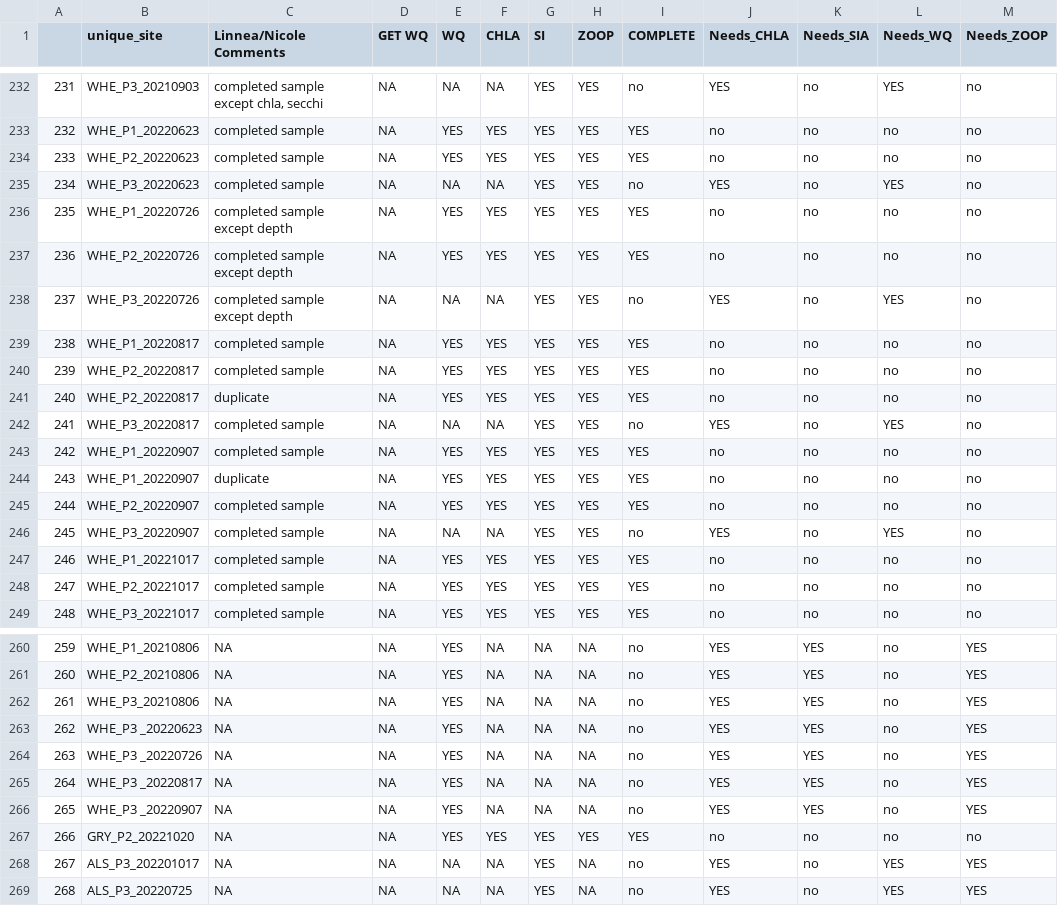
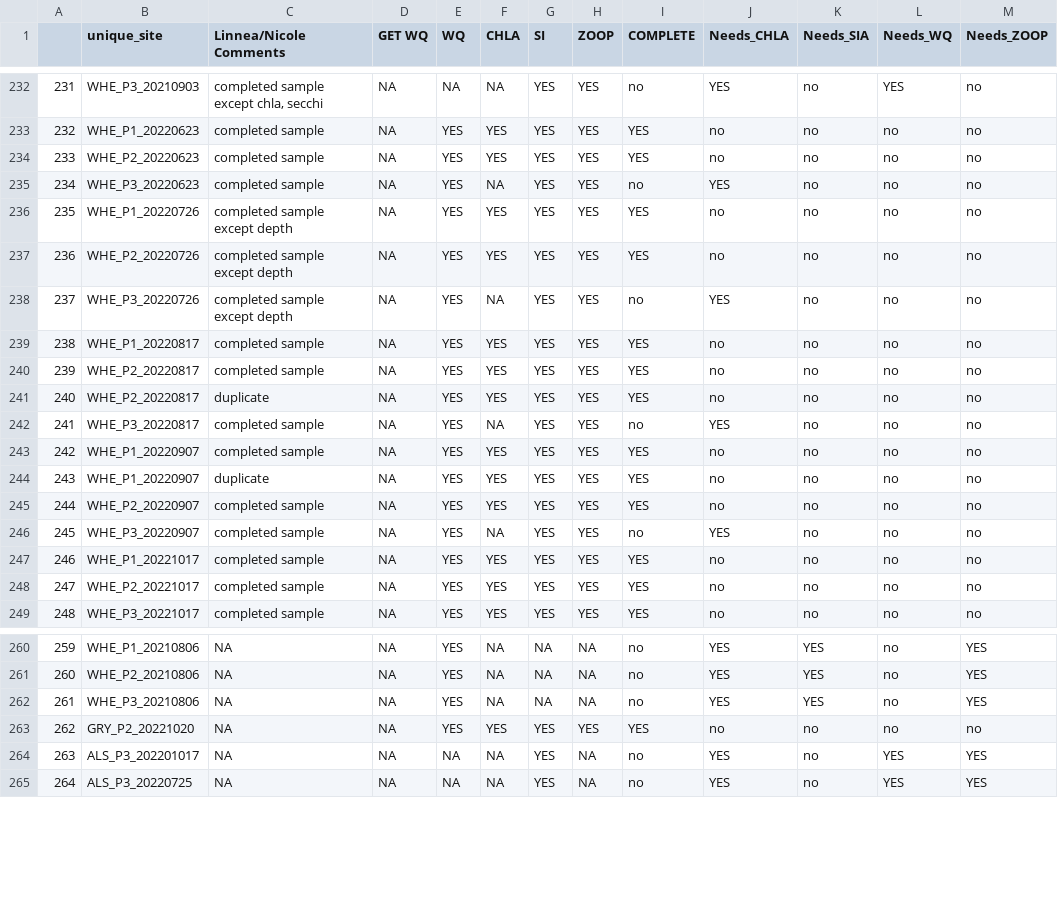
Before and after one commit to LinneaRock/WY-zoops, a CSV file: Data/New_Data.Report.csv, drawn as a sheet; only a part is shown, gaps mark what is left out; removed rows and columns are numbered as before the commit, all else as after; the diff names each change by its address in the sheet, - before the commit and + after, or states it on an @@ line.

Commit message:
merged data and organized

```diff
--- a/Data/New_Data.Report.csv
+++ b/Data/New_Data.Report.csv
-E235 (WQ): NA
+E235 (WQ): YES
-L235 (Needs_WQ): YES
+L235 (Needs_WQ): no
-E238 (WQ): NA
+E238 (WQ): YES
-L238 (Needs_WQ): YES
+L238 (Needs_WQ): no
-E242 (WQ): NA
+E242 (WQ): YES
-L242 (Needs_WQ): YES
+L242 (Needs_WQ): no
-E246 (WQ): NA
+E246 (WQ): YES
-L246 (Needs_WQ): YES
+L246 (Needs_WQ): no
-row 263: 262 | WHE_P3 _20220623 | NA | NA | YES | NA | NA | NA | no | YES | YES | no | YES
-row 264: 263 | WHE_P3 _20220726 | NA | NA | YES | NA | NA | NA | no | YES | YES | no | YES
-row 265: 264 | WHE_P3 _20220817 | NA | NA | YES | NA | NA | NA | no | YES | YES | no | YES
-row 266: 265 | WHE_P3 _20220907 | NA | NA | YES | NA | NA | NA | no | YES | YES | no | YES
@@ column A renumbered from row 263 down @@
```
Also changed, not shown: 2 other files.
